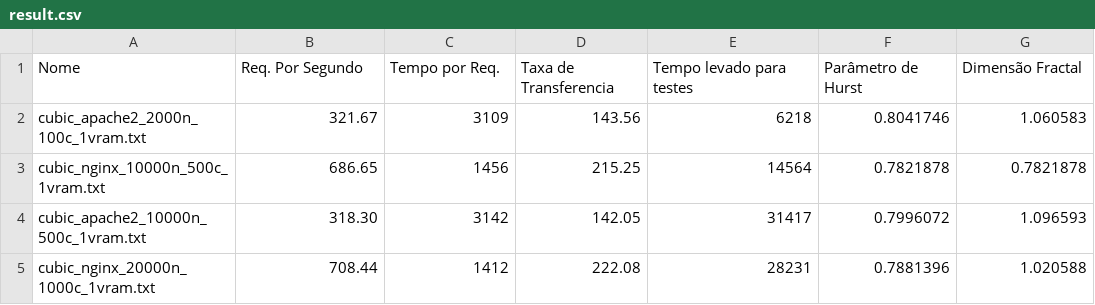
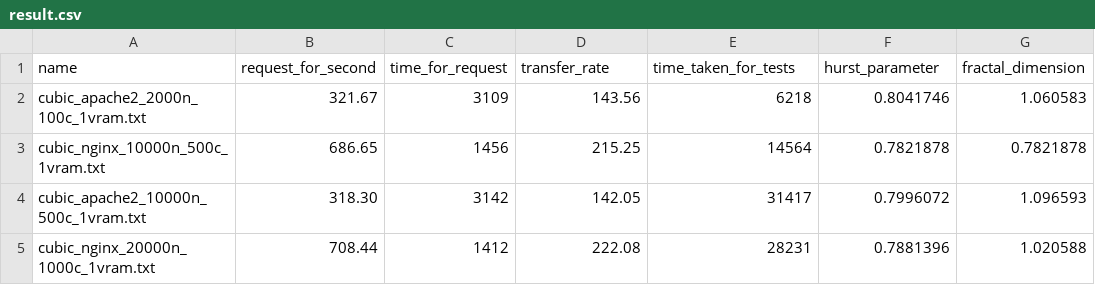
Before and after one commit to TrabalhosAcademicos358/measurements-LabRedes, a CSV file: result.csv, drawn as a sheet; only a part is shown; removed rows and columns are numbered as before the commit, all else as after; the diff names each change by its address in the sheet, - before the commit and + after, or states it on an @@ line.

Commit message:
Upgrade para recolher mais e menos eficiente

```diff
--- a/result.csv
+++ b/result.csv
-row 1: Nome | Req. Por Segundo | Tempo por Req. | Taxa de Transferencia | Tempo levado para testes | Parâmetro de Hurst | Dimensão Fractal
+row 1: name | request_for_second | time_for_request | transfer_rate | time_taken_for_tests | hurst_parameter | fractal_dimension
```
Also changed, not shown: 4 other files.
